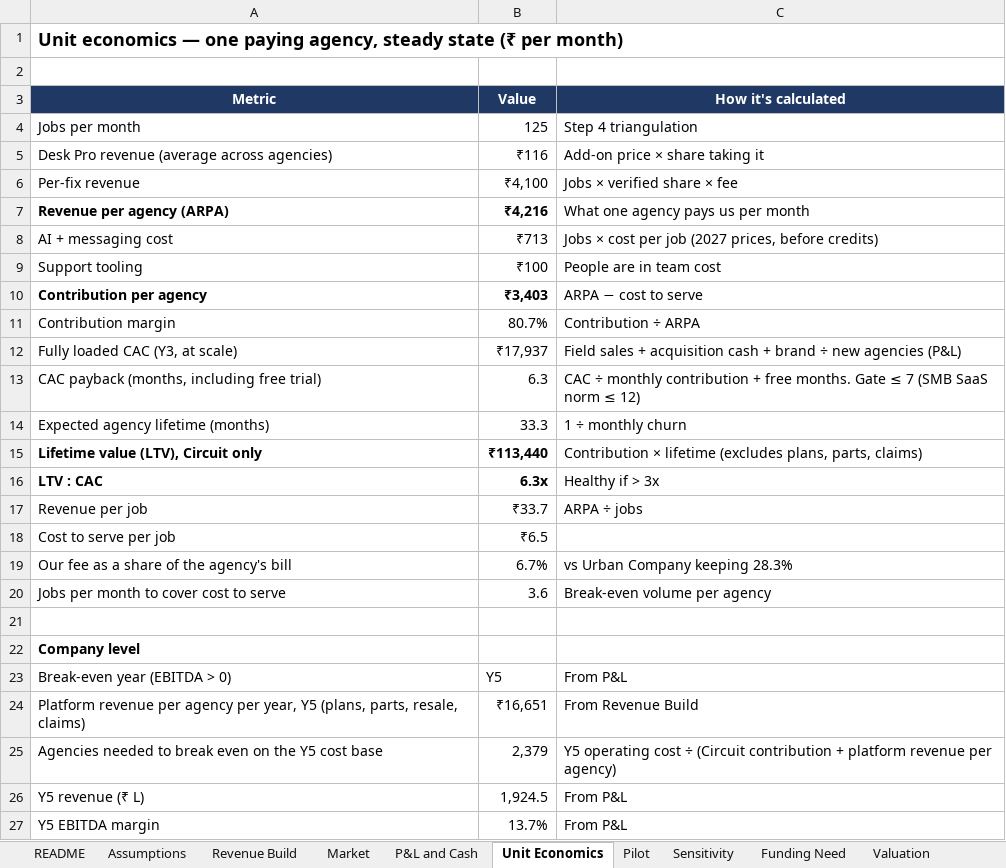
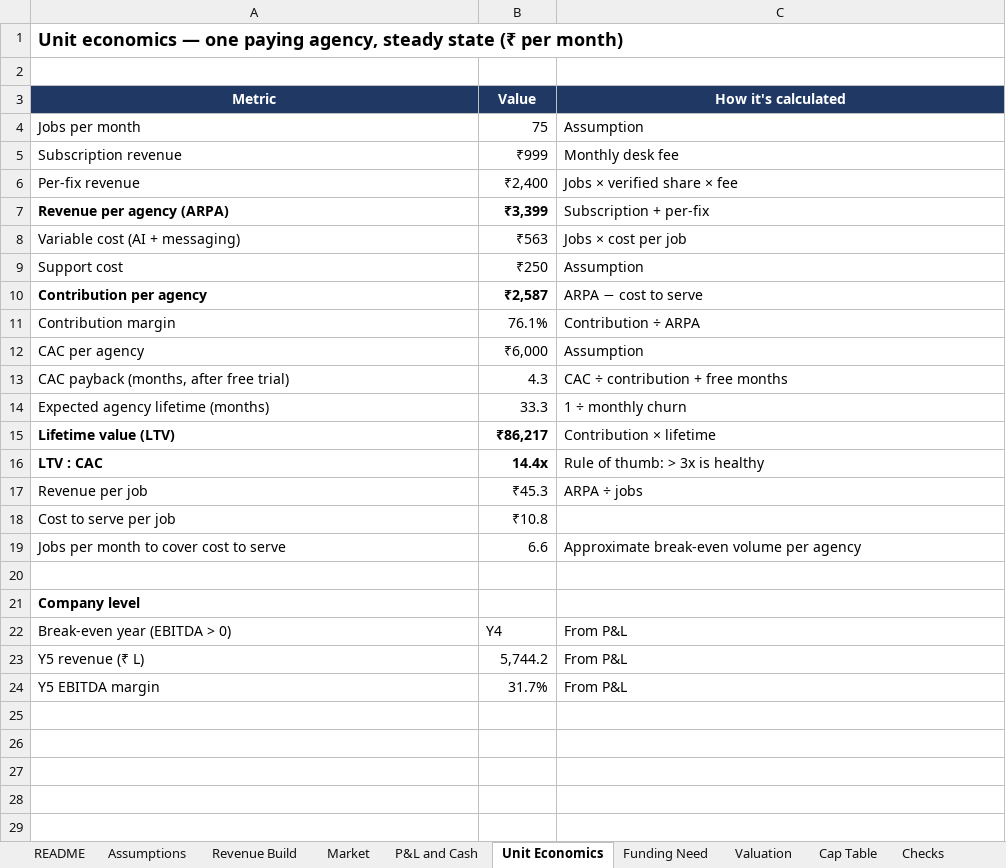
Before and after one commit to PrathyushaKalluri/keepwell, an Excel workbook: pitch/keepwell_model.xlsx, sheet Unit Economics, drawn as a sheet; values as stored, in another font and other column widths than the file's, no borders; removed rows and columns are numbered as before the commit, all else as after; the diff names each change by its address in the sheet, - before the commit and + after, or states it on an @@ line.

```diff
--- a/pitch/keepwell_model.xlsx (sheet Unit Economics)
+++ b/pitch/keepwell_model.xlsx (sheet Unit Economics)
-sheet tab: Pilot
-sheet tab: Sensitivity
-B4 (Value): 125
+B4 (Value): 75
-C4 (How it's calculated): Step 4 triangulation
+C4 (How it's calculated): Assumption
-row 5: Desk Pro revenue (average across agencies) | ₹116 | Add-on price × share taking it
+row 5: Subscription revenue | ₹999 | Monthly desk fee
-B6 (Value): ₹4,100
+B6 (Value): ₹2,400
-B7 (Value): ₹4,216
+B7 (Value): ₹3,399
-C7 (How it's calculated): What one agency pays us per month
+C7 (How it's calculated): Subscription + per-fix
-row 8: AI + messaging cost | ₹713 | Jobs × cost per job (2027 prices, before credits)
-row 9: Support tooling | ₹100 | People are in team cost
+row 8: Variable cost (AI + messaging) | ₹563 | Jobs × cost per job
+row 9: Support cost | ₹250 | Assumption
-B10 (Value): ₹3,403
+B10 (Value): ₹2,587
-B11 (Value): 80.7%
+B11 (Value): 76.1%
-row 12: Fully loaded CAC (Y3, at scale) | ₹17,937 | Field sales + acquisition cash + brand ÷ new agencies (P&L)
-row 13: CAC payback (months, including free trial) | 6.3 | CAC ÷ monthly contribution + free months. Gate ≤ 7 (SMB SaaS norm ≤ 12)
+row 12: CAC per agency | ₹6,000 | Assumption
+row 13: CAC payback (months, after free trial) | 4.3 | CAC ÷ contribution + free months
-row 15: Lifetime value (LTV), Circuit only | ₹113,440 | Contribution × lifetime (excludes plans, parts, claims)
+row 15: Lifetime value (LTV) | ₹86,217 | Contribution × lifetime
-B16 (Value): 6.3x
+B16 (Value): 14.4x
-C16 (How it's calculated): Healthy if > 3x
+C16 (How it's calculated): Rule of thumb: > 3x is healthy
-B17 (Value): ₹33.7
+B17 (Value): ₹45.3
-B18 (Value): ₹6.5
+B18 (Value): ₹10.8
-row 19: Our fee as a share of the agency's bill | 6.7% | vs Urban Company keeping 28.3%
-B19 (Value): 3.6
+B19 (Value): 6.6
-C19 (How it's calculated): Break-even volume per agency
+C19 (How it's calculated): Approximate break-even volume per agency
-B22 (Value): Y5
+B22 (Value): Y4
-row 24: Platform revenue per agency per year, Y5 (plans, parts, resale, claims) | ₹16,651 | From Revenue Build
-row 25: Agencies needed to break even on the Y5 cost base | 2,379 | Y5 operating cost ÷ (Circuit contribution + platform revenue per agency)
-B23 (Value): 1,924.5
+B23 (Value): 5,744.2
-B24 (Value): 13.7%
+B24 (Value): 31.7%
```
Also changed, not shown: sheet Assumptions, sheet P&L and Cash, sheet Revenue Build, sheet Valuation, sheet Market, sheet Cap Table, 3 more sheets, formulas that keep their value, 2 other files.
